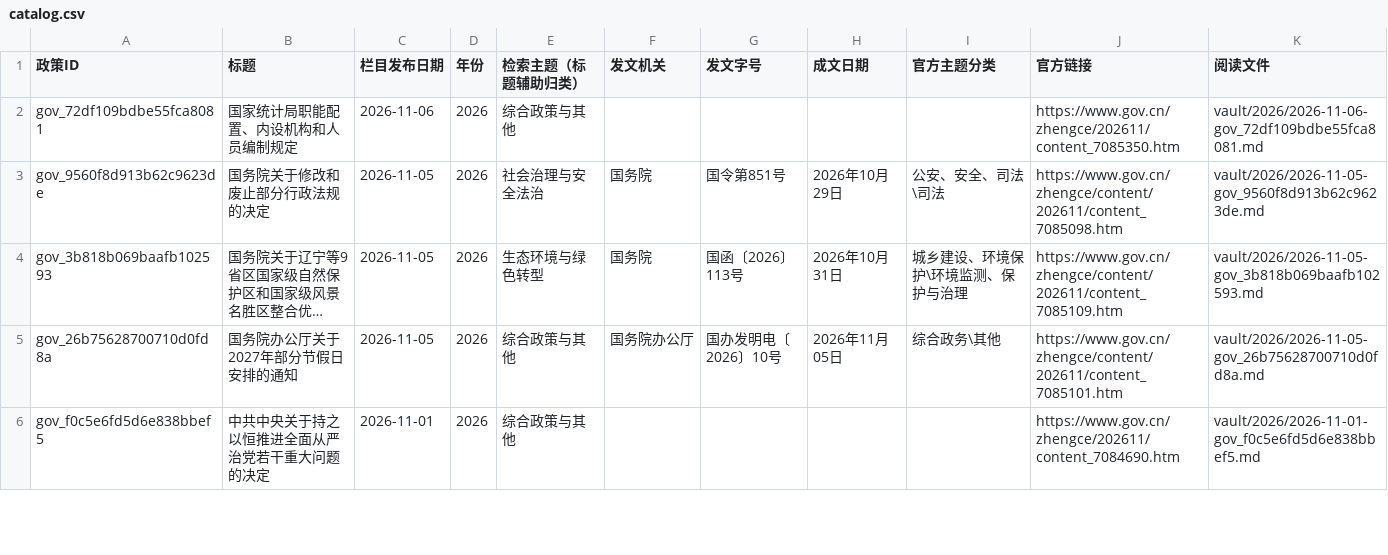
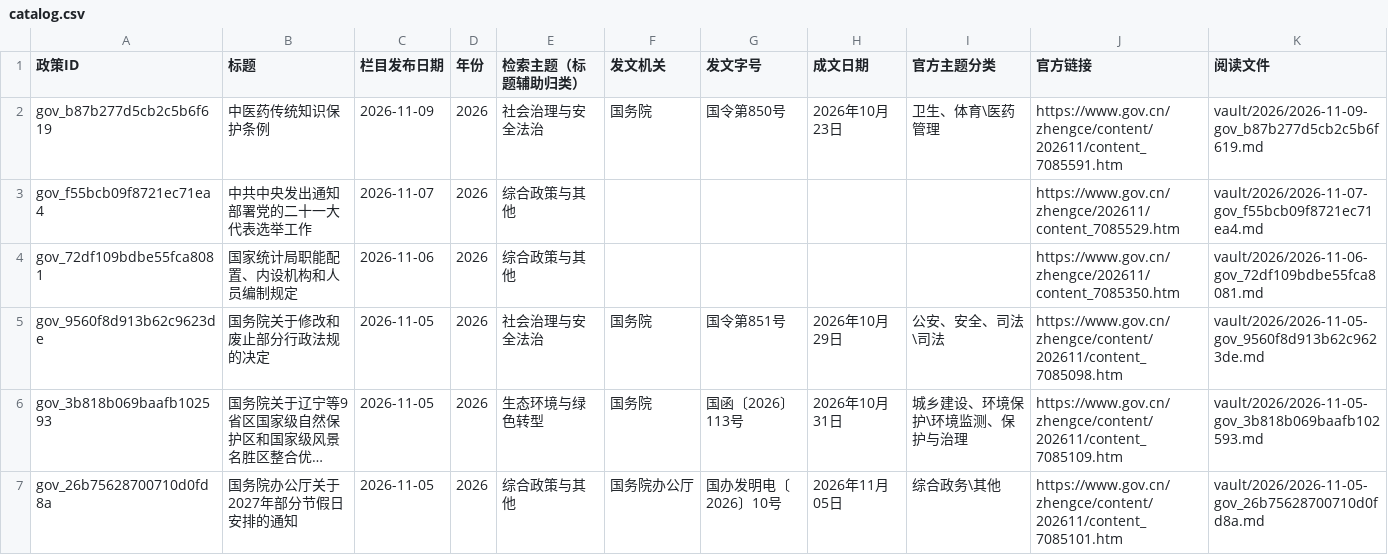
Before and after one commit to leeperfect/PeopleDailyMaterial, a CSV file: data/gov_policy/catalog.csv, drawn as a sheet; only a part is shown; the shorter side is filled out with more unchanged rows; long unchanged cells end in …; the diff names each change by its address in the sheet, - before the commit and + after, or states it on an @@ line.

```diff
--- a/data/gov_policy/catalog.csv
+++ b/data/gov_policy/catalog.csv
+row 2: gov_b87b277d5cb2c5b6f619 | 中医药传统知识保护条例 | 2026-11-09 | 2026 | 社会治理与安全法治 | 国务院 | 国令第850号 | 2026年10月23日 | 卫生、体育\医药管理 | https://www.gov.cn/zhengce/content/202611/content_7085591.htm | vault/2026/2026-11-09-gov_b87b277d5cb2c5b6f619.md
+row 3: gov_f55bcb09f8721ec71ea4 | 中共中央发出通知 部署党的二十一大代表选举工作 | 2026-11-07 | 2026 | 综合政策与其他 |  |  |  |  | https://www.gov.cn/zhengce/202611/content_7085529.htm | vault/2026/2026-11-07-gov_f55bcb09f8721ec71ea4.md
```
Also changed, not shown: 59 other files.
